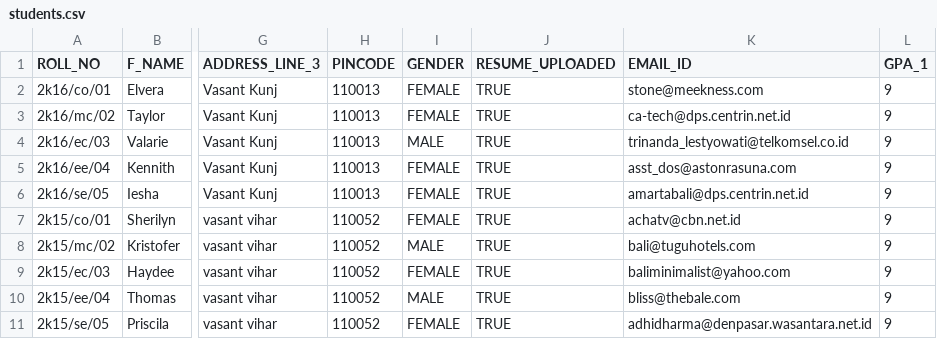
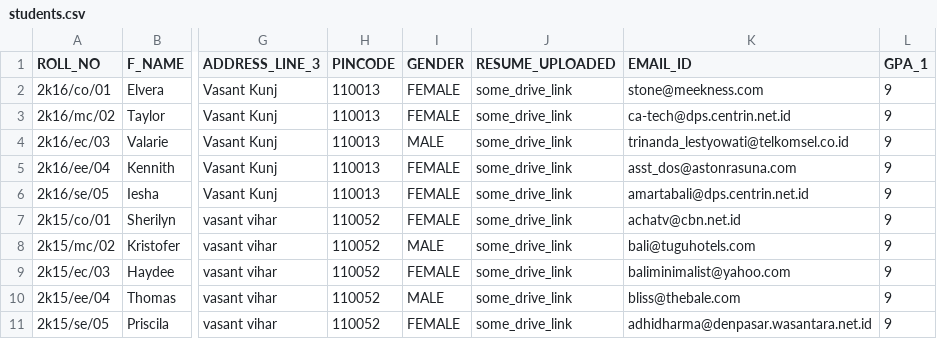
Before and after one commit to raghuvanshraj/Placement-Cell-Management-System, a CSV file: csv_files/students.csv, drawn as a sheet; only a part is shown, gaps mark what is left out; the diff names each change by its address in the sheet, - before the commit and + after, or states it on an @@ line.

```diff
--- a/csv_files/students.csv
+++ b/csv_files/students.csv
-J2:J11 (RESUME_UPLOADED): TRUE
+J2:J11 (RESUME_UPLOADED): some_drive_link
```
Also changed, not shown: csv_files/branches_eligible.csv, csv_files/jobs.csv, 7 other files.
